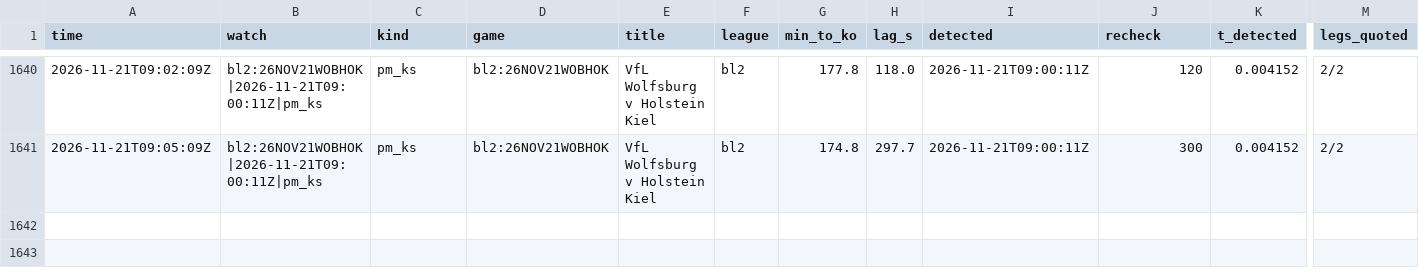
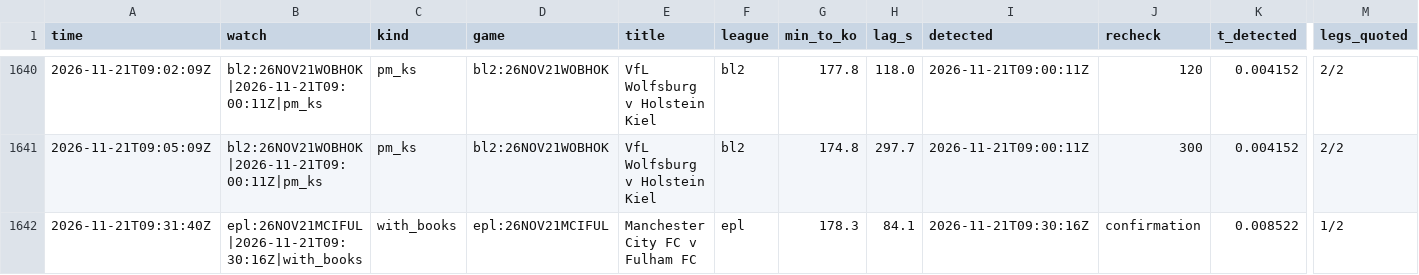
Before and after one commit to TFGdeprova/tfg-upf-test, a CSV file: results/rechecks.csv, drawn as a sheet; only a part is shown, gaps mark what is left out; rows hold the shown columns only; the diff names each change by its address in the sheet, - before the commit and + after, or states it on an @@ line.

```diff
--- a/results/rechecks.csv
+++ b/results/rechecks.csv
+row 1642: 2026-11-21T09:31:40Z | epl:26NOV21MCIFUL|2026-11-21T09:30:16Z|with_books | with_books | epl:26NOV21MCIFUL | Manchester City FC v Fulham FC | epl | 178.3 | 84.1 | 2026-11-21T09:30:16Z | confirmation | 0.008522 | 1/2
```
Also changed, not shown: results/depth.csv, results/opportunities.csv, 7 other files.
